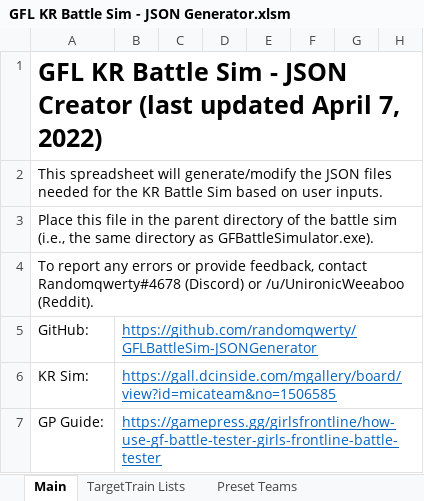
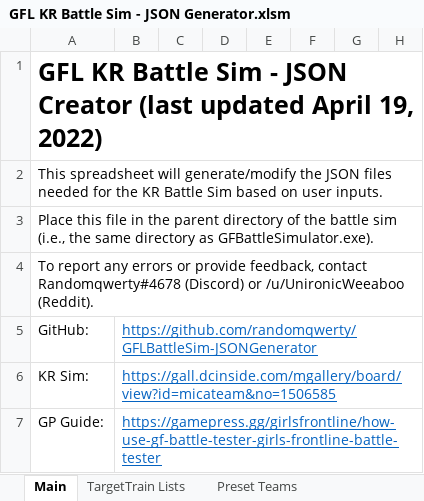
Before and after one commit to randomqwerty/GFLBattleSim-JSONGenerator, an Excel workbook: GFL KR Battle Sim - JSON Generator.xlsm, sheet Main, drawn as a sheet; only a part is shown; values as stored, in another font and other column widths than the file's, no borders; charts and pictures and conditional formats not drawn; the diff covers the shown part only; the diff names each change by its address in the sheet, - before the commit and + after, or states it on an @@ line.

```diff
--- a/GFL KR Battle Sim - JSON Generator.xlsm (sheet Main)
+++ b/GFL KR Battle Sim - JSON Generator.xlsm (sheet Main)
-A1: …updated April 7, 2022)
+A1: …updated April 19, 2022)
```
Also changed, not shown: 10 added rows and 54 hidden or unhidden rows elsewhere in this sheet, other sheet tabs, 1 other file.
